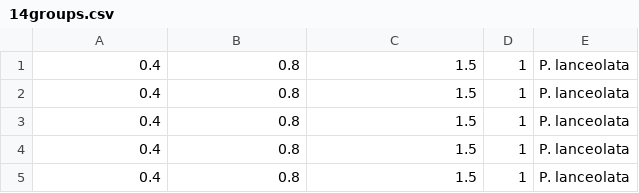
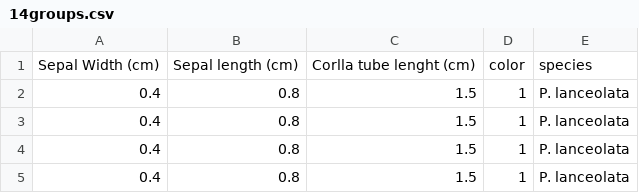
Before and after one commit to prntip/yoiu, a CSV file: 14groups.csv, drawn as a sheet; only a part is shown; the shorter side is filled out with more unchanged rows.

Commit message:
Add files via upload

```diff
--- a/14groups.csv
+++ b/14groups.csv
@@ -1 +1,2 @@
+Sepal Width (cm),Sepal length (cm),Corlla tube lenght (cm),color ,species
 0.4,0.8,1.5,1,P. lanceolata
```
